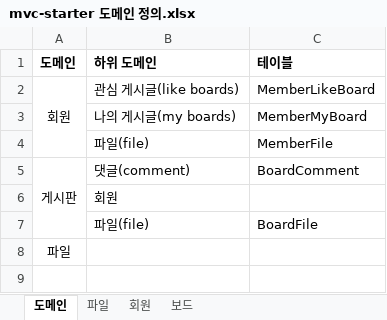
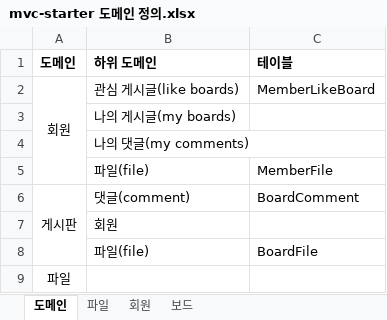
Before and after one commit to JuJin1324/mvc-starter, an Excel workbook: docs/mvc-starter 도메인 정의.xlsx, sheet 도메인, drawn as a sheet; values as stored, in another font and other column widths than the file's, no borders; the diff names each change by its address in the sheet, - before the commit and + after, or states it on an @@ line.

```diff
--- a/docs/mvc-starter 도메인 정의.xlsx (sheet 도메인)
+++ b/docs/mvc-starter 도메인 정의.xlsx (sheet 도메인)
-C3 (테이블): MemberMyBoard
+C3 (테이블): (empty)
+row 4:  | 나의 댓글(my comments)
```
Also changed, not shown: sheet 파일, 40 other files.
